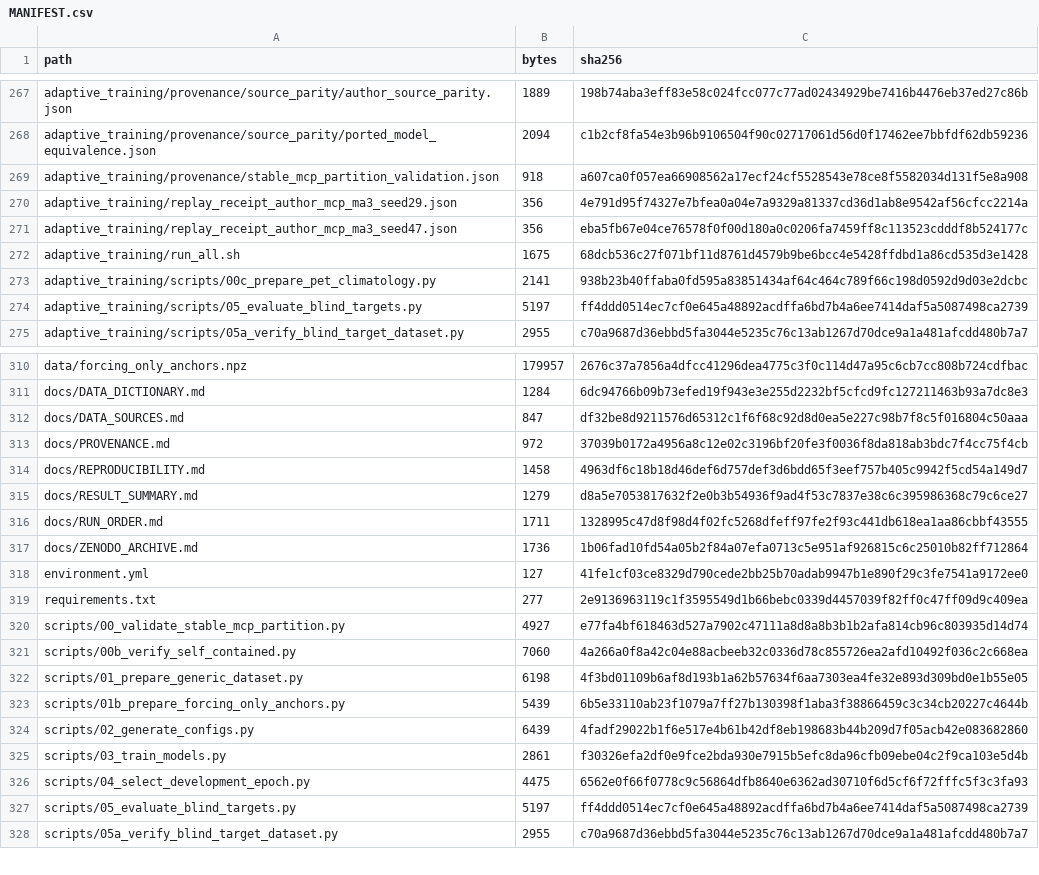
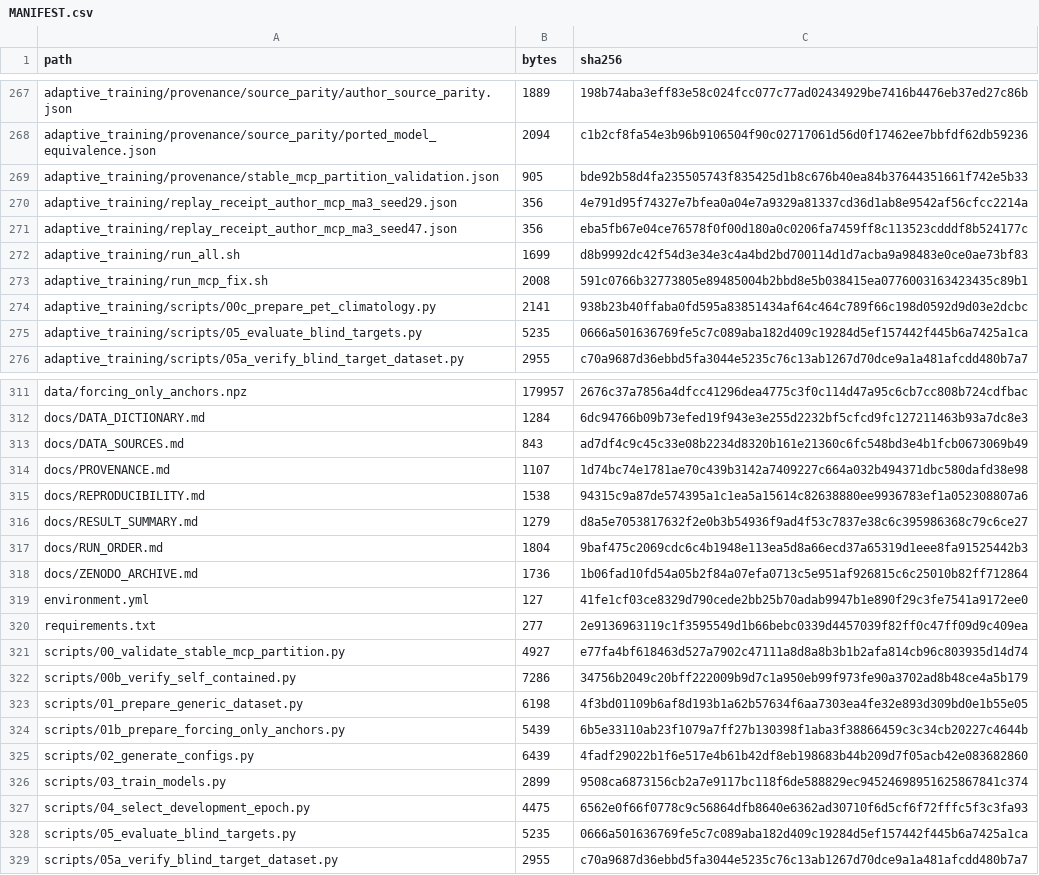
Before and after one commit to amobiamanambu/mass-conserving-neural-hydrology, a CSV file: MANIFEST.csv, drawn as a sheet; only a part is shown, gaps mark what is left out; the diff covers the shown part only.

```diff
--- a/MANIFEST.csv
+++ b/MANIFEST.csv
@@ -268,8 +268,9 @@ adaptive_training/provenance/source_parity/author_source_parity.json,1889,198b74
 adaptive_training/provenance/source_parity/ported_model_equivalence.json,2094,c1b2cf8fa54e3b96b9106504f90c02717061d56d0f17462ee7bbfdf62db59236
-adaptive_training/provenance/stable_mcp_partition_validation.json,918,a607ca0f057ea66908562a17ecf24cf5528543e78ce8f5582034d131f5e8a908
+adaptive_training/provenance/stable_mcp_partition_validation.json,905,bde92b58d4fa235505743f835425d1b8c676b40ea84b37644351661f742e5b33
 adaptive_training/replay_receipt_author_mcp_ma3_seed29.json,356,4e791d95f74327e7bfea0a04e7a9329a81337cd36d1ab8e9542af56cfcc2214a
 adaptive_training/replay_receipt_author_mcp_ma3_seed47.json,356,eba5fb67e04ce76578f0f00d180a0c0206fa7459ff8c113523cdddf8b524177c
-adaptive_training/run_all.sh,1675,68dcb536c27f071bf11d8761d4579b9be6bcc4e5428ffdbd1a86cd535d3e1428
+adaptive_training/run_all.sh,1699,d8b9992dc42f54d3e34e3c4a4bd2bd700114d1d7acba9a98483e0ce0ae73bf83
+adaptive_training/run_mcp_fix.sh,2008,591c0766b32773805e89485004b2bbd8e5b038415ea0776003163423435c89b1
 adaptive_training/scripts/00c_prepare_pet_climatology.py,2141,938b23b40ffaba0fd595a83851434af64c464c789f66c198d0592d9d03e2dcbc
-adaptive_training/scripts/05_evaluate_blind_targets.py,5197,ff4ddd0514ec7cf0e645a48892acdffa6bd7b4a6ee7414daf5a5087498ca2739
+adaptive_training/scripts/05_evaluate_blind_targets.py,5235,0666a501636769fe5c7c089aba182d409c19284d5ef157442f445b6a7425a1ca
 adaptive_training/scripts/05a_verify_blind_target_dataset.py,2955,c70a9687d36ebbd5fa3044e5235c76c13ab1267d70dce9a1a481afcdd480b7a7
@@ -311,7 +312,7 @@ data/forcing_only_anchors.npz,179957,2676c37a7856a4dfcc41296dea4775c3f0c114d47a9
 docs/DATA_DICTIONARY.md,1284,6dc94766b09b73efed19f943e3e255d2232bf5cfcd9fc127211463b93a7dc8e3
-docs/DATA_SOURCES.md,847,df32be8d9211576d65312c1f6f68c92d8d0ea5e227c98b7f8c5f016804c50aaa
-docs/PROVENANCE.md,972,37039b0172a4956a8c12e02c3196bf20fe3f0036f8da818ab3bdc7f4cc75f4cb
-docs/REPRODUCIBILITY.md,1458,4963df6c18b18d46def6d757def3d6bdd65f3eef757b405c9942f5cd54a149d7
+docs/DATA_SOURCES.md,843,ad7df4c9c45c33e08b2234d8320b161e21360c6fc548bd3e4b1fcb0673069b49
+docs/PROVENANCE.md,1107,1d74bc74e1781ae70c439b3142a7409227c664a032b494371dbc580dafd38e98
+docs/REPRODUCIBILITY.md,1538,94315c9a87de574395a1c1ea5a15614c82638880ee9936783ef1a052308807a6
 docs/RESULT_SUMMARY.md,1279,d8a5e7053817632f2e0b3b54936f9ad4f53c7837e38c6c395986368c79c6ce27
-docs/RUN_ORDER.md,1711,1328995c47d8f98d4f02fc5268dfeff97fe2f93c441db618ea1aa86cbbf43555
+docs/RUN_ORDER.md,1804,9baf475c2069cdc6c4b1948e113ea5d8a66ecd37a65319d1eee8fa91525442b3
 docs/ZENODO_ARCHIVE.md,1736,1b06fad10fd54a05b2f84a07efa0713c5e951af926815c6c25010b82ff712864
@@ -320,3 +321,3 @@ requirements.txt,277,2e9136963119c1f3595549d1b66bebc0339d4457039f82ff0c47ff09d9c
 scripts/00_validate_stable_mcp_partition.py,4927,e77fa4bf618463d527a7902c47111a8d8a8b3b1b2afa814cb96c803935d14d74
-scripts/00b_verify_self_contained.py,7060,4a266a0f8a42c04e88acbeeb32c0336d78c855726ea2afd10492f036c2c668ea
+scripts/00b_verify_self_contained.py,7286,34756b2049c20bff222009b9d7c1a950eb99f973fe90a3702ad8b48ce4a5b179
 scripts/01_prepare_generic_dataset.py,6198,4f3bd01109b6af8d193b1a62b57634f6aa7303ea4fe32e893d309bd0e1b55e05
@@ -324,5 +325,5 @@ scripts/01b_prepare_forcing_only_anchors.py,5439,6b5e33110ab23f1079a7ff27b130398
 scripts/02_generate_configs.py,6439,4fadf29022b1f6e517e4b61b42df8eb198683b44b209d7f05acb42e083682860
-scripts/03_train_models.py,2861,f30326efa2df0e9fce2bda930e7915b5efc8da96cfb09ebe04c2f9ca103e5d4b
+scripts/03_train_models.py,2899,9508ca6873156cb2a7e9117bc118f6de588829ec94524698951625867841c374
 scripts/04_select_development_epoch.py,4475,6562e0f66f0778c9c56864dfb8640e6362ad30710f6d5cf6f72fffc5f3c3fa93
-scripts/05_evaluate_blind_targets.py,5197,ff4ddd0514ec7cf0e645a48892acdffa6bd7b4a6ee7414daf5a5087498ca2739
+scripts/05_evaluate_blind_targets.py,5235,0666a501636769fe5c7c089aba182d409c19284d5ef157442f445b6a7425a1ca
 scripts/05a_verify_blind_target_dataset.py,2955,c70a9687d36ebbd5fa3044e5235c76c13ab1267d70dce9a1a481afcdd480b7a7
```
Also changed, not shown: 57 edited cells elsewhere in this file, 41 other files.
